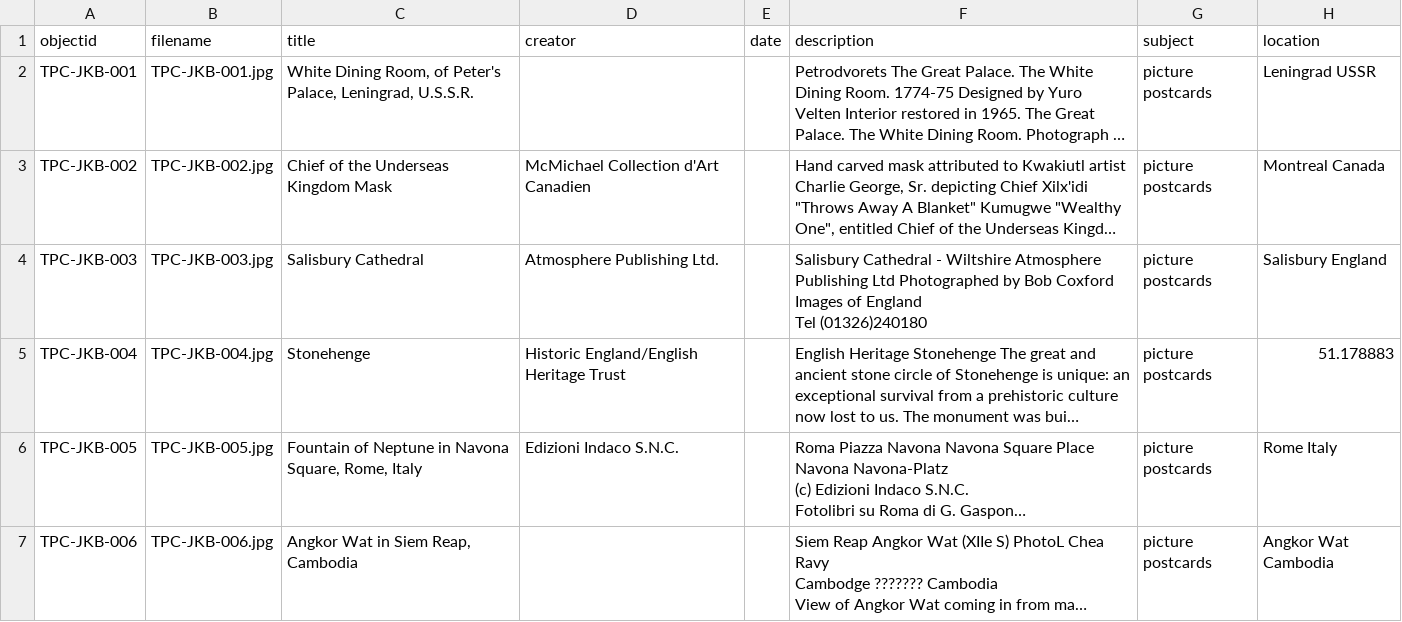
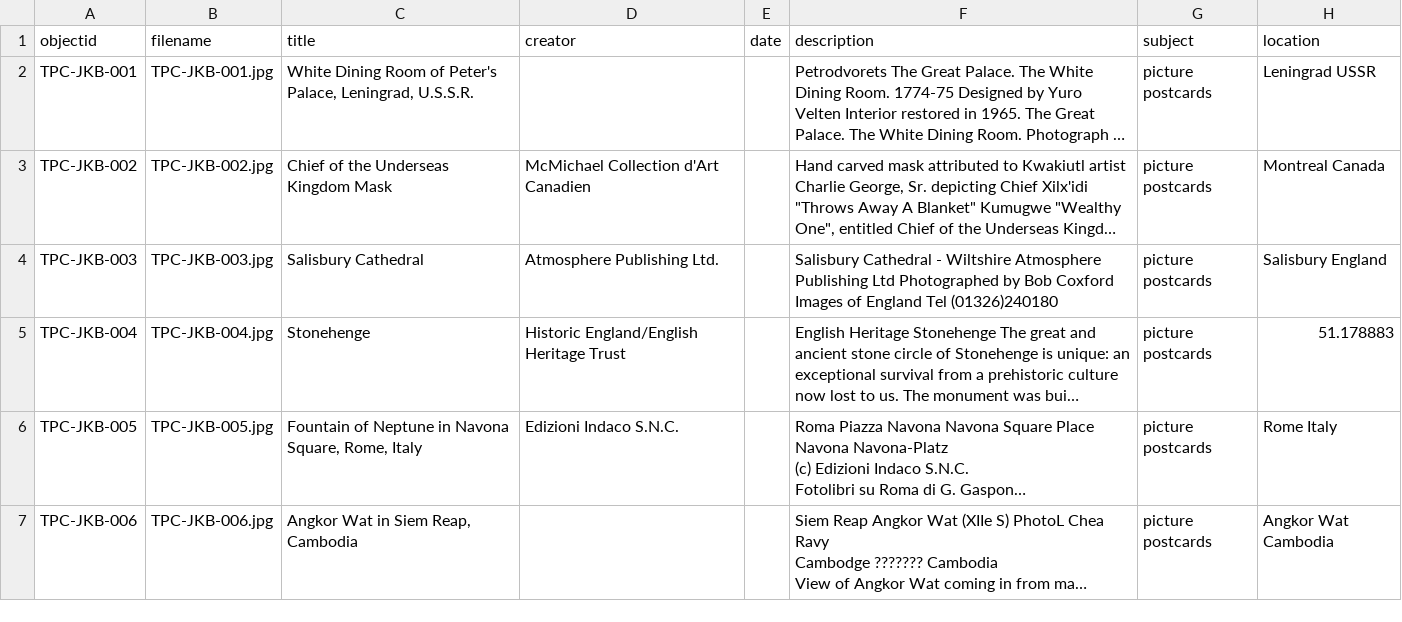
Before and after one commit to JBakerUTK/JKBINSC565, a CSV file: _data/JKB001.csv, drawn as a sheet; only a part is shown; long unchanged cells end in …; the diff names each change by its address in the sheet, - before the commit and + after, or states it on an @@ line.

Commit message:
Update JKB001.csv

```diff
--- a/_data/JKB001.csv
+++ b/_data/JKB001.csv
-C2 (title): White Dining Room, of Peter's…
+C2 (title): White Dining Room of Peter's…
-F4 (description): …Tel (01326)240180
+F4 (description): …Tel (01326)240180
```
